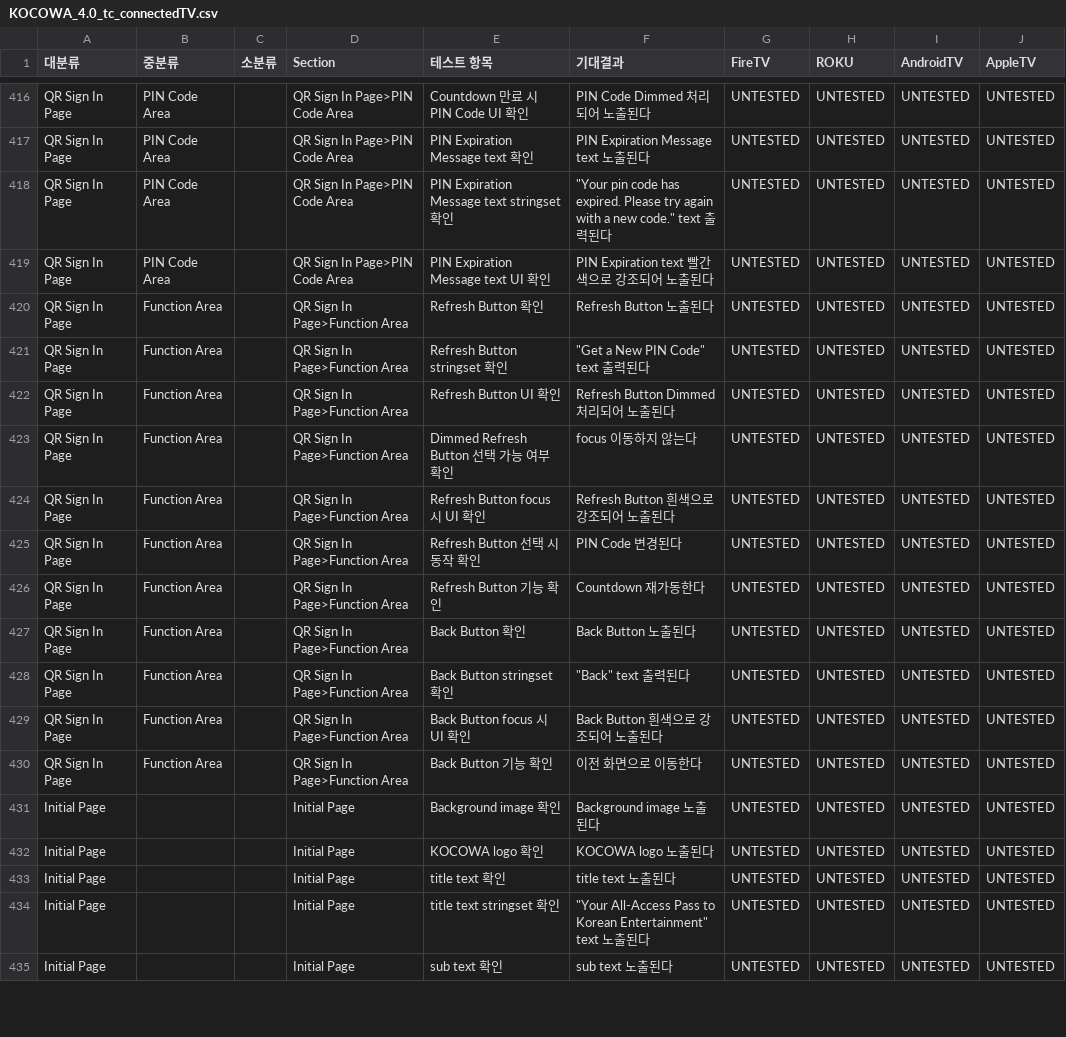
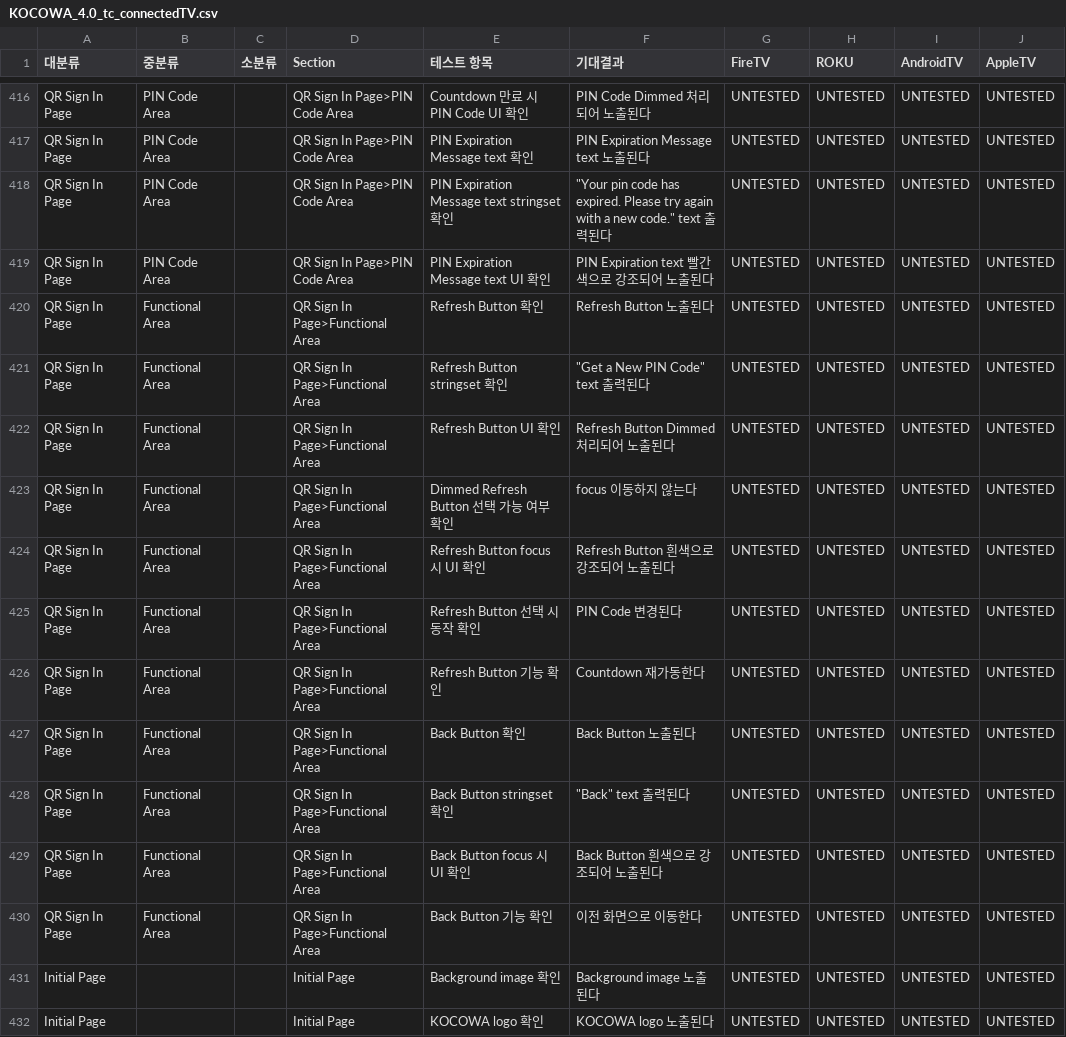
Before and after one commit to offthemenu/wA-projects, a CSV file: qc-request/data/KOCOWA_4.0_tc_connectedTV.csv, drawn as a sheet; only a part is shown, gaps mark what is left out; the shorter side is filled out with more unchanged rows; the diff covers the shown part only.

```diff
--- a/qc-request/data/KOCOWA_4.0_tc_connectedTV.csv
+++ b/qc-request/data/KOCOWA_4.0_tc_connectedTV.csv
@@ -419,13 +419,13 @@ QR Sign In Page,PIN Code Area,,QR Sign In Page>PIN Code Area,PIN Expiration Mess
 QR Sign In Page,PIN Code Area,,QR Sign In Page>PIN Code Area,PIN Expiration Message text UI 확인,PIN Expiration text 빨간색으로 강조되어 노출된다,UNTESTED,UNTESTED,UNTESTED,UNTESTED
-QR Sign In Page,Function Area,,QR Sign In Page>Function Area,Refresh Button 확인,Refresh Button 노출된다,UNTESTED,UNTESTED,UNTESTED,UNTESTED
-QR Sign In Page,Function Area,,QR Sign In Page>Function Area,Refresh Button stringset 확인,"""Get a New PIN Code"" text 출력된다",UNTESTED,UNTESTED,UNTESTED,UNTESTED
-QR Sign In Page,Function Area,,QR Sign In Page>Function Area,Refresh Button UI 확인,Refresh Button Dimmed 처리되어 노출된다,UNTESTED,UNTESTED,UNTESTED,UNTESTED
-QR Sign In Page,Function Area,,QR Sign In Page>Function Area,Dimmed Refresh Button 선택 가능 여부 확인,focus 이동하지 않는다,UNTESTED,UNTESTED,UNTESTED,UNTESTED
-QR Sign In Page,Function Area,,QR Sign In Page>Function Area,Refresh Button focus 시 UI 확인,Refresh Button 흰색으로 강조되어 노출된다,UNTESTED,UNTESTED,UNTESTED,UNTESTED
-QR Sign In Page,Function Area,,QR Sign In Page>Function Area,Refresh Button 선택 시 동작 확인,PIN Code 변경된다,UNTESTED,UNTESTED,UNTESTED,UNTESTED
-QR Sign In Page,Function Area,,QR Sign In Page>Function Area,Refresh Button 기능 확인,Countdown 재가동한다,UNTESTED,UNTESTED,UNTESTED,UNTESTED
-QR Sign In Page,Function Area,,QR Sign In Page>Function Area,Back Button 확인,Back Button 노출된다,UNTESTED,UNTESTED,UNTESTED,UNTESTED
-QR Sign In Page,Function Area,,QR Sign In Page>Function Area,Back Button stringset 확인,"""Back"" text 출력된다",UNTESTED,UNTESTED,UNTESTED,UNTESTED
-QR Sign In Page,Function Area,,QR Sign In Page>Function Area,Back Button focus 시 UI 확인,Back Button 흰색으로 강조되어 노출된다,UNTESTED,UNTESTED,UNTESTED,UNTESTED
-QR Sign In Page,Function Area,,QR Sign In Page>Function Area,Back Button 기능 확인,이전 화면으로 이동한다,UNTESTED,UNTESTED,UNTESTED,UNTESTED
+QR Sign In Page,Functional Area,,QR Sign In Page>Functional Area,Refresh Button 확인,Refresh Button 노출된다,UNTESTED,UNTESTED,UNTESTED,UNTESTED
+QR Sign In Page,Functional Area,,QR Sign In Page>Functional Area,Refresh Button stringset 확인,"""Get a New PIN Code"" text 출력된다",UNTESTED,UNTESTED,UNTESTED,UNTESTED
+QR Sign In Page,Functional Area,,QR Sign In Page>Functional Area,Refresh Button UI 확인,Refresh Button Dimmed 처리되어 노출된다,UNTESTED,UNTESTED,UNTESTED,UNTESTED
+QR Sign In Page,Functional Area,,QR Sign In Page>Functional Area,Dimmed Refresh Button 선택 가능 여부 확인,focus 이동하지 않는다,UNTESTED,UNTESTED,UNTESTED,UNTESTED
+QR Sign In Page,Functional Area,,QR Sign In Page>Functional Area,Refresh Button focus 시 UI 확인,Refresh Button 흰색으로 강조되어 노출된다,UNTESTED,UNTESTED,UNTESTED,UNTESTED
+QR Sign In Page,Functional Area,,QR Sign In Page>Functional Area,Refresh Button 선택 시 동작 확인,PIN Code 변경된다,UNTESTED,UNTESTED,UNTESTED,UNTESTED
+QR Sign In Page,Functional Area,,QR Sign In Page>Functional Area,Refresh Button 기능 확인,Countdown 재가동한다,UNTESTED,UNTESTED,UNTESTED,UNTESTED
+QR Sign In Page,Functional Area,,QR Sign In Page>Functional Area,Back Button 확인,Back Button 노출된다,UNTESTED,UNTESTED,UNTESTED,UNTESTED
+QR Sign In Page,Functional Area,,QR Sign In Page>Functional Area,Back Button stringset 확인,"""Back"" text 출력된다",UNTESTED,UNTESTED,UNTESTED,UNTESTED
+QR Sign In Page,Functional Area,,QR Sign In Page>Functional Area,Back Button focus 시 UI 확인,Back Button 흰색으로 강조되어 노출된다,UNTESTED,UNTESTED,UNTESTED,UNTESTED
+QR Sign In Page,Functional Area,,QR Sign In Page>Functional Area,Back Button 기능 확인,이전 화면으로 이동한다,UNTESTED,UNTESTED,UNTESTED,UNTESTED
 Initial Page,,,Initial Page,Background image 확인,Background image 노출된다,UNTESTED,UNTESTED,UNTESTED,UNTESTED
```
Also changed, not shown: 34 edited cells elsewhere in this file, 2 other files.
